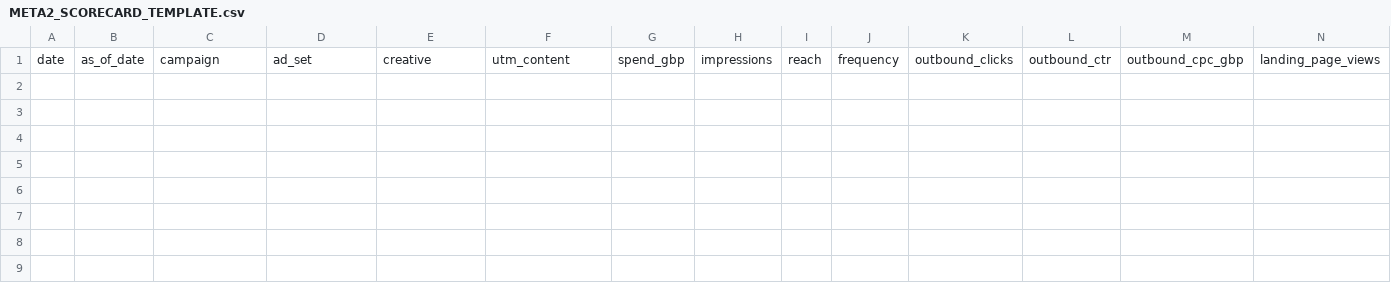
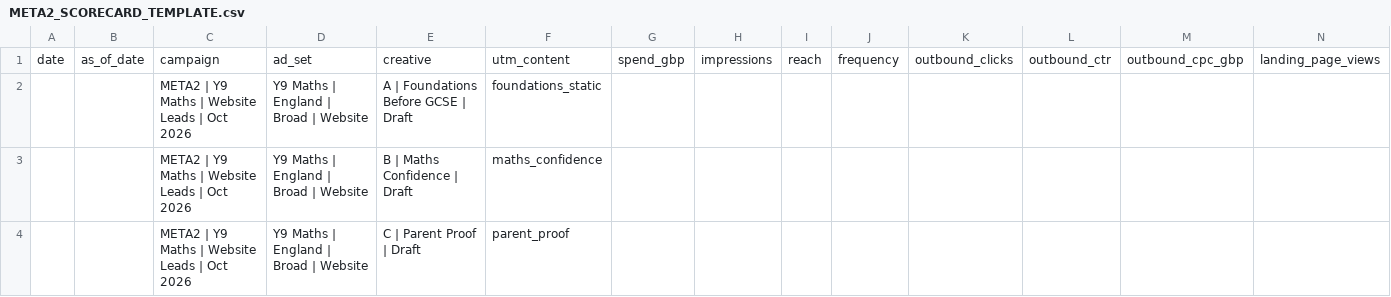
Before and after one commit to enad02/jothi_Claude, a CSV file: docs/meta2/META2_SCORECARD_TEMPLATE.csv, drawn as a sheet; only a part is shown; rows hold the shown columns only; the diff names each change by its address in the sheet, - before the commit and + after, or states it on an @@ line.

Commit message:
docs: update Meta 2.0 launch knowledge bank

```diff
--- a/docs/meta2/META2_SCORECARD_TEMPLATE.csv
+++ b/docs/meta2/META2_SCORECARD_TEMPLATE.csv
+row 2:  |  | META2 | Y9 Maths | Website Leads | Oct 2026 | Y9 Maths | England | Broad | Website | A | Foundations Before GCSE | Draft | foundations_static
+row 3:  |  | META2 | Y9 Maths | Website Leads | Oct 2026 | Y9 Maths | England | Broad | Website | B | Maths Confidence | Draft | maths_confidence
+row 4:  |  | META2 | Y9 Maths | Website Leads | Oct 2026 | Y9 Maths | England | Broad | Website | C | Parent Proof | Draft | parent_proof
```
Also changed, not shown: 5 other files.
